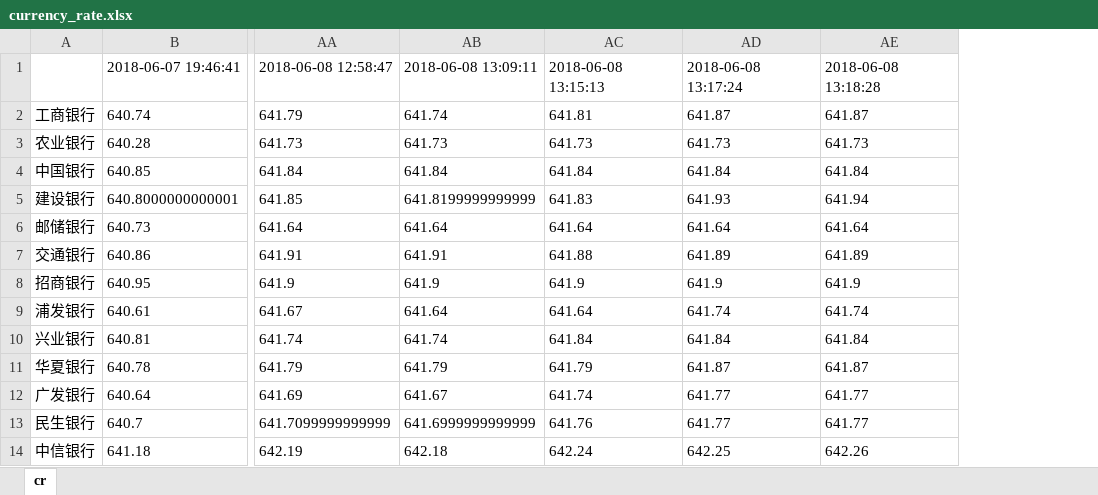
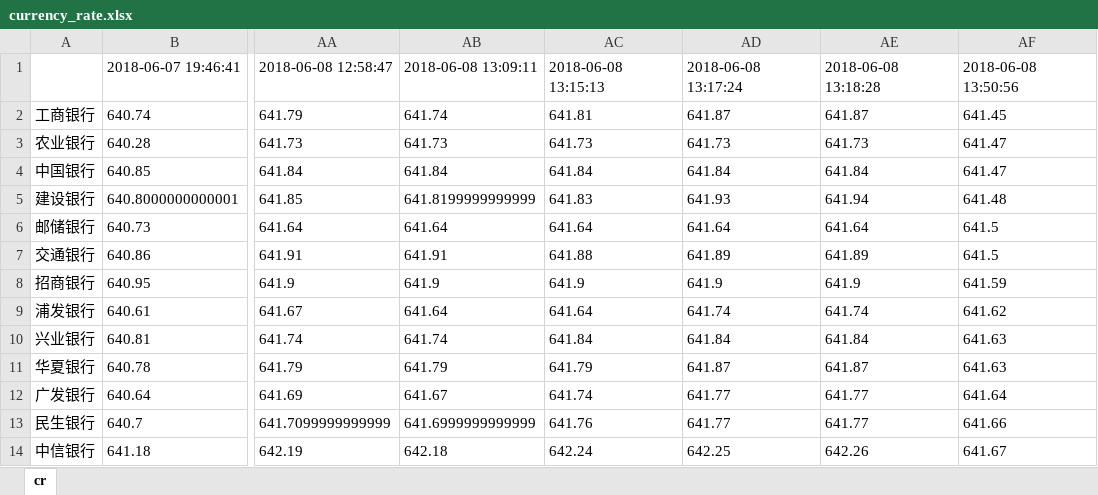
Before and after one commit to hehehe47/Currency_rate, an Excel workbook: log/currency_rate.xlsx, sheet cr, drawn as a sheet; only a part is shown, gaps mark what is left out; values as stored, in another font and other column widths than the file's, no borders; the diff names each change by its address in the sheet, - before the commit and + after, or states it on an @@ line.

```diff
--- a/log/currency_rate.xlsx (sheet cr)
+++ b/log/currency_rate.xlsx (sheet cr)
+column AF, rows 1-14: 2018-06-08 13:50:56 | 641.45 | 641.47 | 641.47 | 641.48 | 641.5 | 641.5 | 641.59 | 641.62 | 641.63 | 641.63 | 641.64 | 641.66 | 641.67
```
Also changed, not shown: 3 other files.
